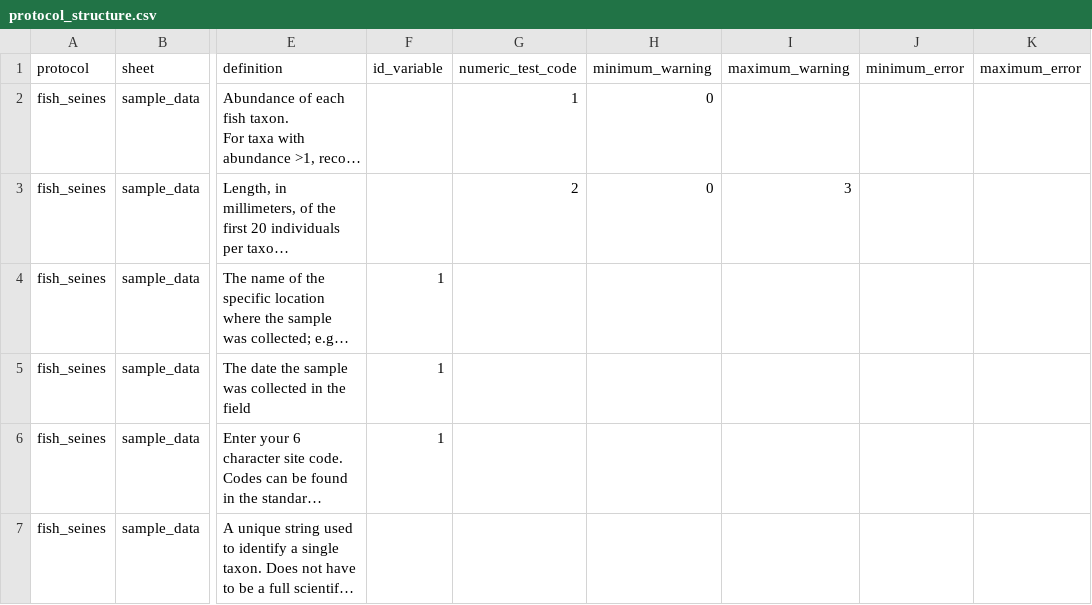
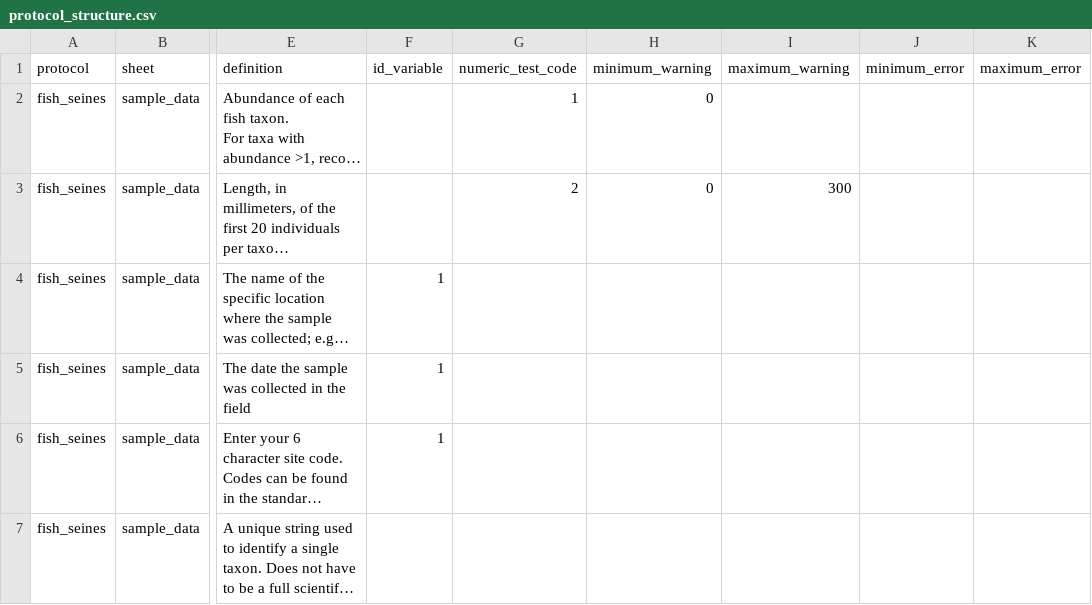
Before and after one commit to MarineGEO/data_portal, a CSV file: data_portal_prototype/data/protocol_structure.csv, drawn as a sheet; only a part is shown, gaps mark what is left out; long unchanged cells end in …; the diff names each change by its address in the sheet, - before the commit and + after, or states it on an @@ line.

```diff
--- a/data_portal_prototype/data/protocol_structure.csv
+++ b/data_portal_prototype/data/protocol_structure.csv
-I3 (maximum_warning): 3
+I3 (maximum_warning): 300
```
Also changed, not shown: data_portal_prototype/data/warnings_lookup.csv, 6 other files.
